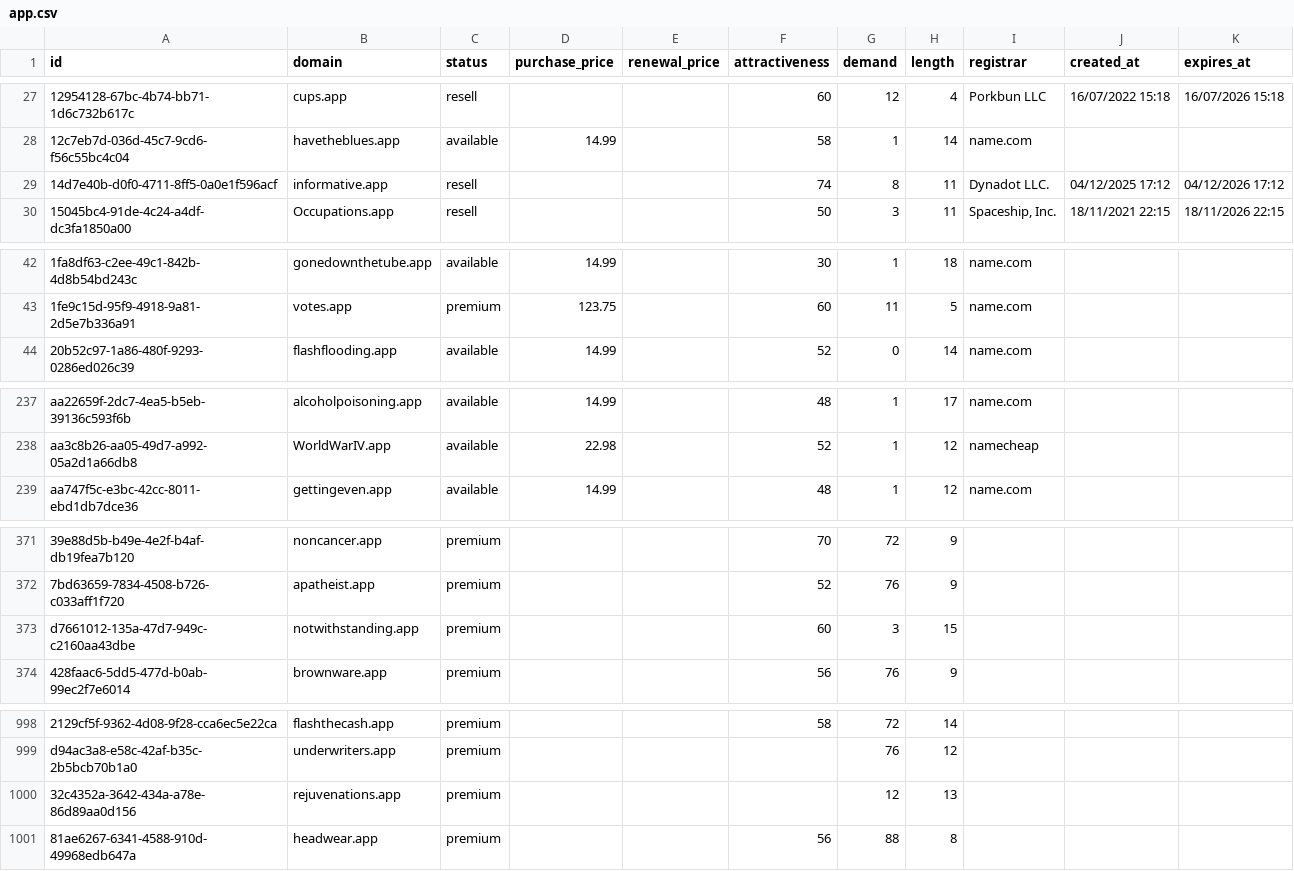
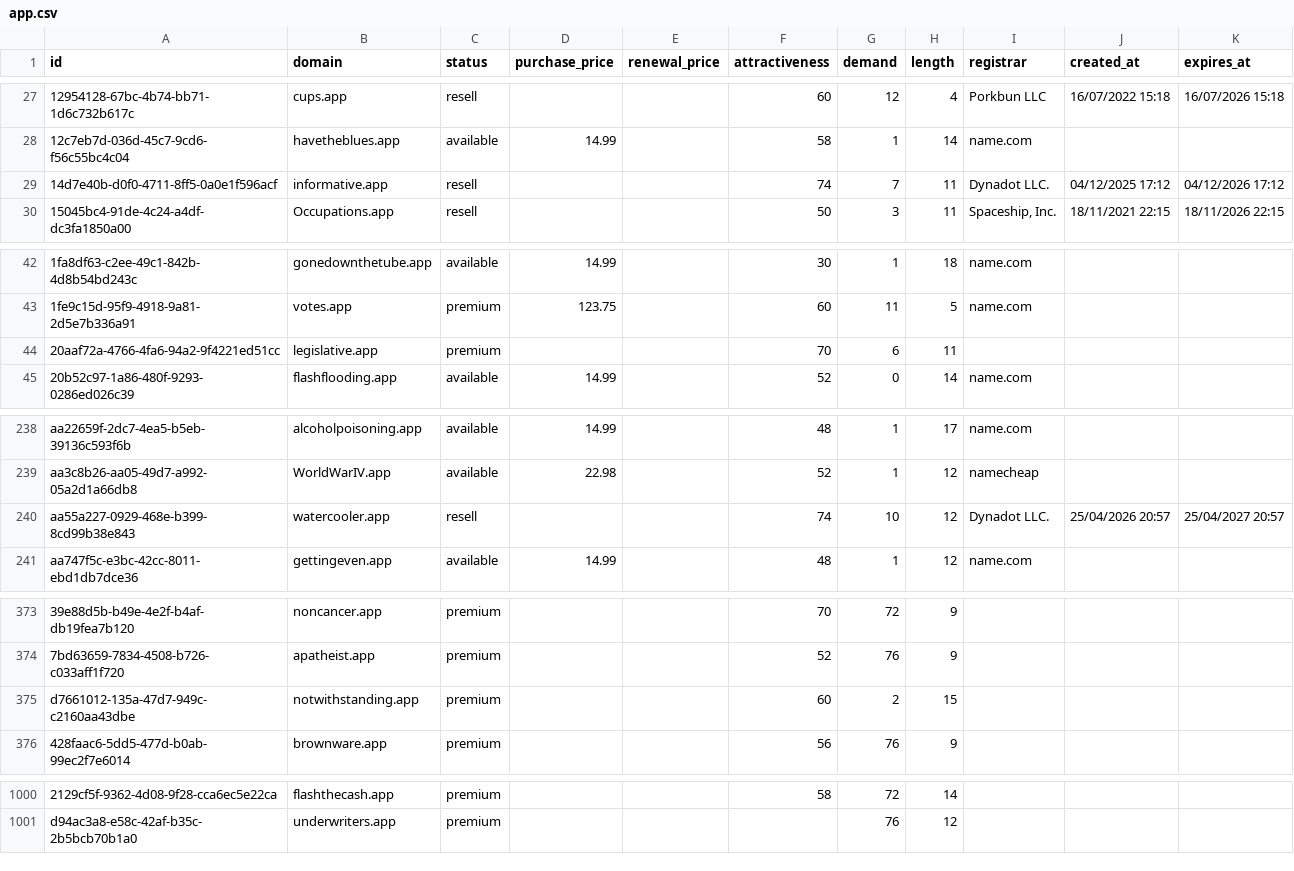
Before and after one commit to UniqueDomains/app-oneword-domains, a CSV file: app.csv, drawn as a sheet; only a part is shown, gaps mark what is left out; removed rows and columns are numbered as before the commit, all else as after; the diff names each change by its address in the sheet, - before the commit and + after, or states it on an @@ line.

Commit message:
Domains update

```diff
--- a/app.csv
+++ b/app.csv
-G29 (demand): 8
+G29 (demand): 7
+row 44: 20aaf72a-4766-4fa6-94a2-9f4221ed51cc | legislative.app | premium |  |  | 70 | 6 | 11
+row 240: aa55a227-0929-468e-b399-8cd99b38e843 | watercooler.app | resell |  |  | 74 | 10 | 12 | Dynadot LLC. | 25/04/2026 20:57 | 25/04/2027 20:57
-G375 (demand): 3
+G375 (demand): 2
-row 1000: 32c4352a-3642-434a-a78e-86d89aa0d156 | rejuvenations.app | premium |  |  |  | 12 | 13
-row 1001: 81ae6267-6341-4588-910d-49968edb647a | headwear.app | premium |  |  | 56 | 88 | 8
```
Also changed, not shown: 4 other files.
